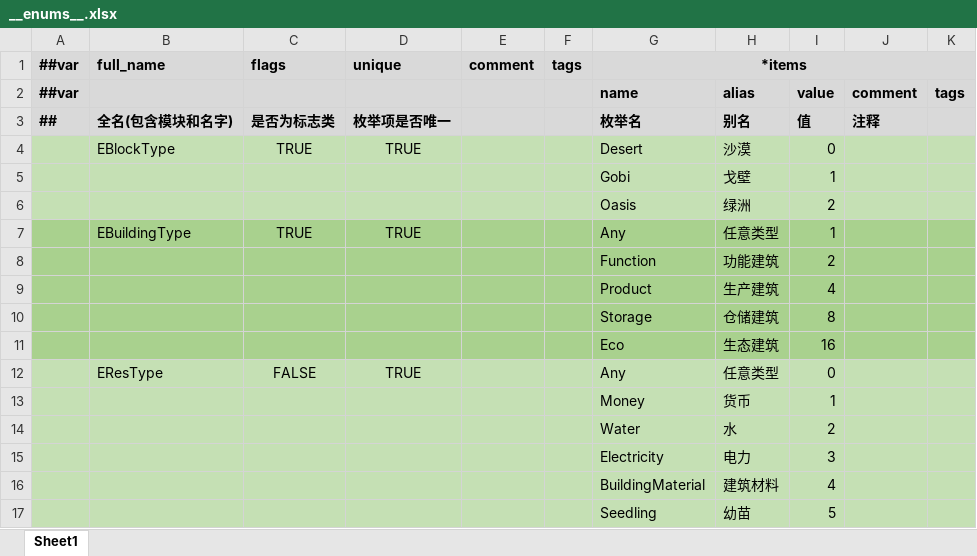
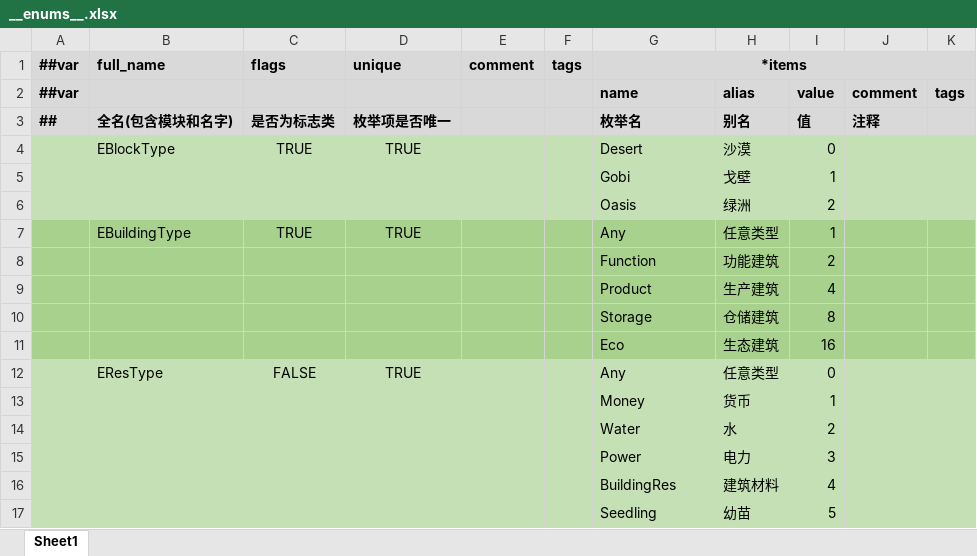
Before and after one commit to MycroftCooper/OasisProject3D, an Excel workbook: Assets/GameMain/DataTables/Data/__enums__.xlsx, sheet Sheet1, drawn as a sheet; values as stored, in another font and other column widths than the file's, no borders; the diff names each change by its address in the sheet, - before the commit and + after, or states it on an @@ line.

```diff
--- a/Assets/GameMain/DataTables/Data/__enums__.xlsx (sheet Sheet1)
+++ b/Assets/GameMain/DataTables/Data/__enums__.xlsx (sheet Sheet1)
-G15 (*items): Electricity
+G15 (*items): Power
-G16 (*items): BuildingMaterial
+G16 (*items): BuildingRes
```
Also changed, not shown: Assets/GameMain/DataTables/Data/BuildingConfigTables.xlsx, Assets/GameMain/DataTables/Data/ResourcesConfigTables.xlsx, 28 other files.
